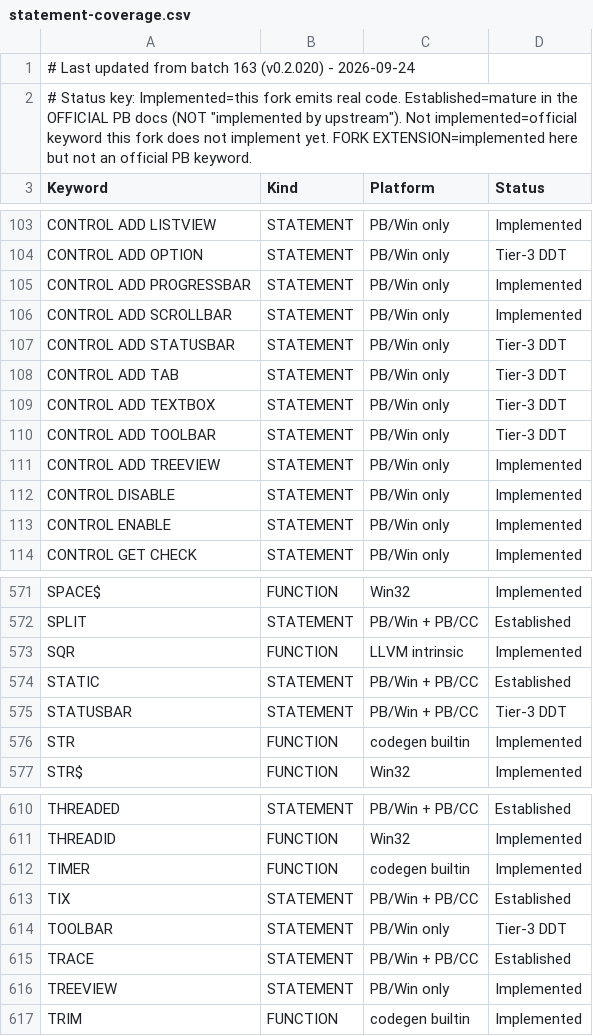
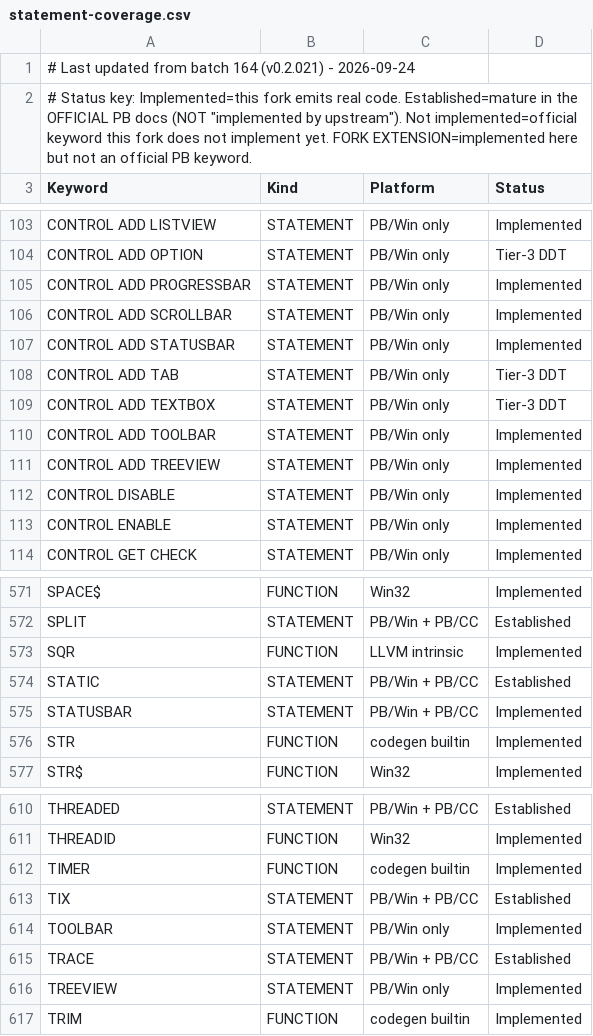
Before and after one commit to hanlokesu/powerbasilisk, a CSV file: docs/statement-coverage.csv, drawn as a sheet; only a part is shown, gaps mark what is left out.

Commit message:
batch 164: TOOLBAR + STATUSBAR (9 DDT statements) + 3 real comctl32 fixes
Implements the TOOLBAR statement family (ADD BUTTON, ADD SEPARATOR,
DELETE BUTTON, GET STATE, GET COUNT, SET STATE, SET IMAGELIST), the
STATUSBAR family (SET PARTS, SET TEXT) and the two DDT creation
statements CONTROL ADD TOOLBAR / CONTROL ADD STATUSBAR.

Three defects in the first cut were found with a C probe that drives the
runtime directly, without the parser or codegen in the way:

* TB_GETSTATE / TB_SETSTATE take a command identifier in wParam, while
  TB_GETBUTTON / TB_DELETEBUTTON take an index.  Passing an index to all
  of them made TOOLBAR GET STATE answer -1 for every button past the
  first and for every BYCMD lookup, even though the control had accepted
  the buttons.  The runtime now resolves a 1-based position to the
  button's idCommand through TB_GETBUTTON and reads the state by command
  id.
* TB_ADDSTRINGA was spelled WM_USER + 12 (TB_GETBITMAPFLAGS) instead of
  WM_USER + 28, so button text was added at the wrong slot.
* TB_BUTTONSTRUCTSIZE was re-sent before every insertion although
  comctl32 requires it exactly once per control.

Coverage: 737 rows, 640 available (492 implemented + 148 established),
0 not implemented, 1 fork extension, 96 Tier-3 DDT deferred.

Tests: examples/batch164_test.bas exits 0 with all six assertions
holding; example probe 179/179 built, 0 failed, 0 dropped statement
names; official regression 15/15 PASS; fmt, clippy and release build
clean; the runtime compiles for x64 and i686.

```diff
--- a/docs/statement-coverage.csv
+++ b/docs/statement-coverage.csv
@@ -1,2 +1,2 @@
-# Last updated from batch 163 (v0.2.020) - 2026-09-24,,,,
+# Last updated from batch 164 (v0.2.021) - 2026-09-24,,,,
 "# Status key: Implemented=this fork emits real code. Established=mature in the OFFICIAL PB docs (NOT ""implemented by upstream""). Not implemented=official keyword this fork does not implement yet. FORK EXTENSION=implemented here but not an official PB keyword.",,,
@@ -106,6 +106,6 @@ CONTROL ADD PROGRESSBAR,STATEMENT,PB/Win only,Implemented
 CONTROL ADD SCROLLBAR,STATEMENT,PB/Win only,Implemented
-CONTROL ADD STATUSBAR,STATEMENT,PB/Win only,Tier-3 DDT
+CONTROL ADD STATUSBAR,STATEMENT,PB/Win only,Implemented
 CONTROL ADD TAB,STATEMENT,PB/Win only,Tier-3 DDT
 CONTROL ADD TEXTBOX,STATEMENT,PB/Win only,Tier-3 DDT
-CONTROL ADD TOOLBAR,STATEMENT,PB/Win only,Tier-3 DDT
+CONTROL ADD TOOLBAR,STATEMENT,PB/Win only,Implemented
 CONTROL ADD TREEVIEW,STATEMENT,PB/Win only,Implemented
@@ -574,3 +574,3 @@ SQR,FUNCTION,LLVM intrinsic,Implemented
 STATIC,STATEMENT,PB/Win + PB/CC,Established
-STATUSBAR,STATEMENT,PB/Win + PB/CC,Tier-3 DDT
+STATUSBAR,STATEMENT,PB/Win + PB/CC,Implemented
 STR,FUNCTION,codegen builtin,Implemented
@@ -613,3 +613,3 @@ TIMER,FUNCTION,codegen builtin,Implemented
 TIX,STATEMENT,PB/Win + PB/CC,Established
-TOOLBAR,STATEMENT,PB/Win only,Tier-3 DDT
+TOOLBAR,STATEMENT,PB/Win only,Implemented
 TRACE,STATEMENT,PB/Win + PB/CC,Established
```
Also changed, not shown: 9 other files.
